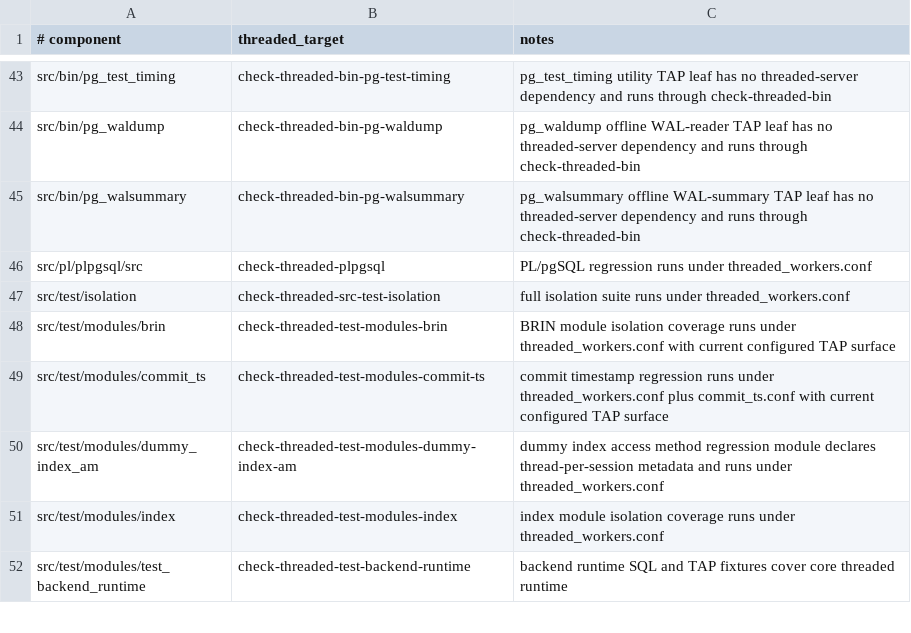
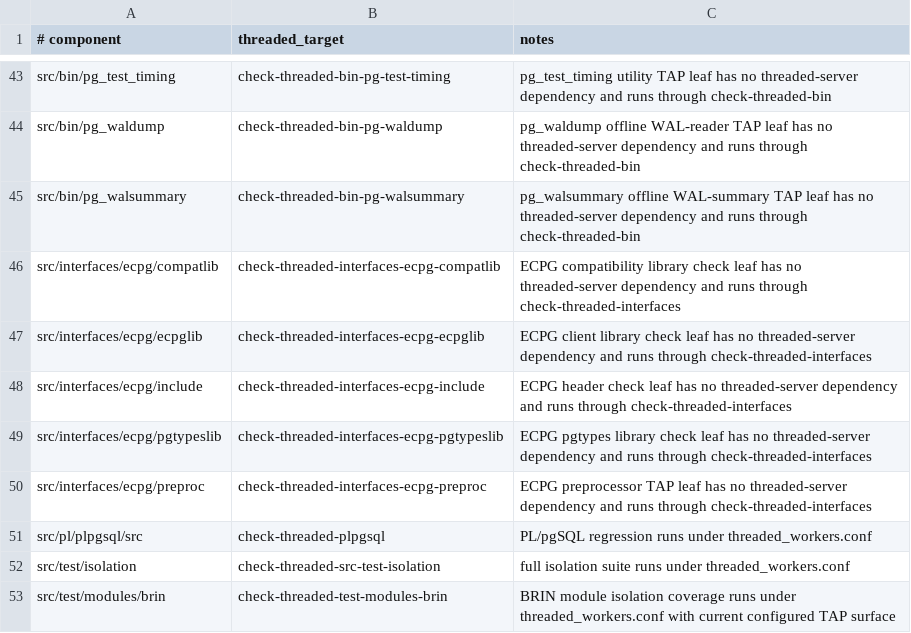
Before and after one commit to samwillis/multithreaded-postgres, a TSV file: plan_docs/MULTITHREADED_PHASE16_COVERED_COMPONENTS.tsv, drawn as a sheet; only a part is shown, gaps mark what is left out; the shorter side is filled out with more unchanged rows.

Commit message:
Cover ECPG interface leaves in threaded world

```diff
--- a/plan_docs/MULTITHREADED_PHASE16_COVERED_COMPONENTS.tsv
+++ b/plan_docs/MULTITHREADED_PHASE16_COVERED_COMPONENTS.tsv
@@ -45,2 +45,7 @@ src/bin/pg_waldump	check-threaded-bin-pg-waldump	pg_waldump offline WAL-reader T
 src/bin/pg_walsummary	check-threaded-bin-pg-walsummary	pg_walsummary offline WAL-summary TAP leaf has no threaded-server dependency and runs through check-threaded-bin
+src/interfaces/ecpg/compatlib	check-threaded-interfaces-ecpg-compatlib	ECPG compatibility library check leaf has no threaded-server dependency and runs through check-threaded-interfaces
+src/interfaces/ecpg/ecpglib	check-threaded-interfaces-ecpg-ecpglib	ECPG client library check leaf has no threaded-server dependency and runs through check-threaded-interfaces
+src/interfaces/ecpg/include	check-threaded-interfaces-ecpg-include	ECPG header check leaf has no threaded-server dependency and runs through check-threaded-interfaces
+src/interfaces/ecpg/pgtypeslib	check-threaded-interfaces-ecpg-pgtypeslib	ECPG pgtypes library check leaf has no threaded-server dependency and runs through check-threaded-interfaces
+src/interfaces/ecpg/preproc	check-threaded-interfaces-ecpg-preproc	ECPG preprocessor TAP leaf has no threaded-server dependency and runs through check-threaded-interfaces
 src/pl/plpgsql/src	check-threaded-plpgsql	PL/pgSQL regression runs under threaded_workers.conf
```
Also changed, not shown: plan_docs/MULTITHREADED_PHASE16_EXCLUSIONS.tsv, 1 other file.
